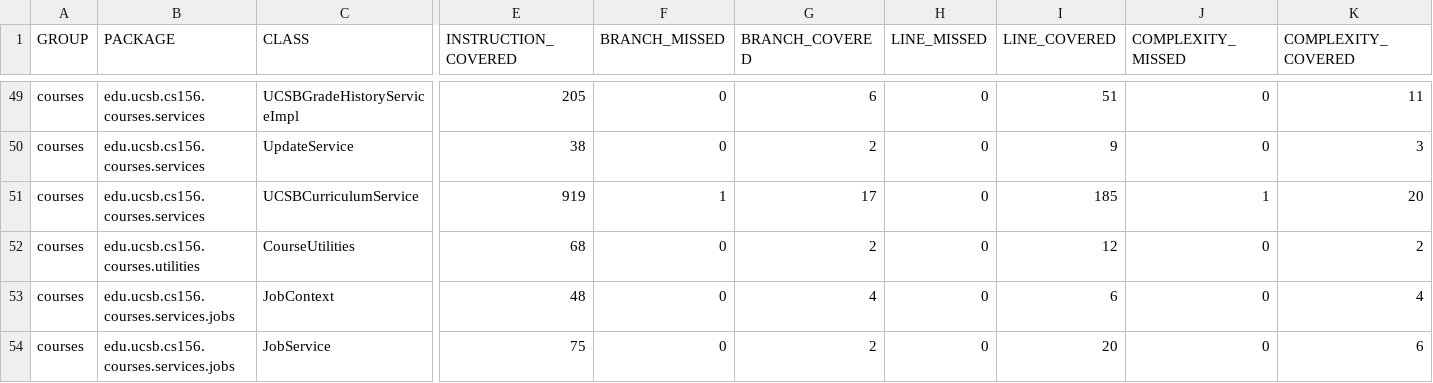
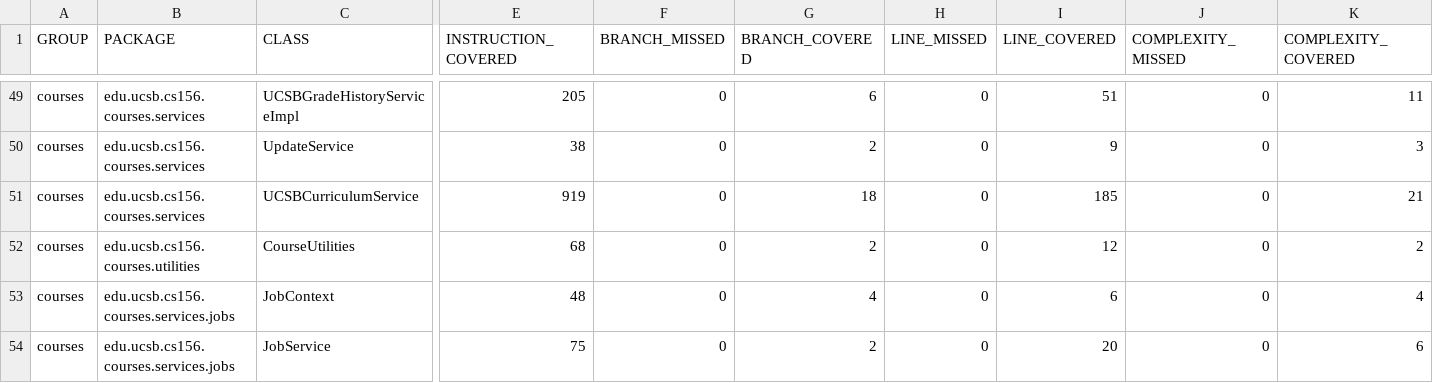
Before and after one commit to ucsb-cs156-s25/proj-courses-s25-03, a CSV file: jacoco/jacoco.csv, drawn as a sheet; only a part is shown, gaps mark what is left out; the diff names each change by its address in the sheet, - before the commit and + after, or states it on an @@ line.

```diff
--- a/jacoco/jacoco.csv
+++ b/jacoco/jacoco.csv
-F51 (BRANCH_MISSED): 1
+F51 (BRANCH_MISSED): 0
-G51 (BRANCH_COVERED): 17
+G51 (BRANCH_COVERED): 18
-J51 (COMPLEXITY_MISSED): 1
+J51 (COMPLEXITY_MISSED): 0
-K51 (COMPLEXITY_COVERED): 20
+K51 (COMPLEXITY_COVERED): 21
```
Also changed, not shown: 7 other files.
